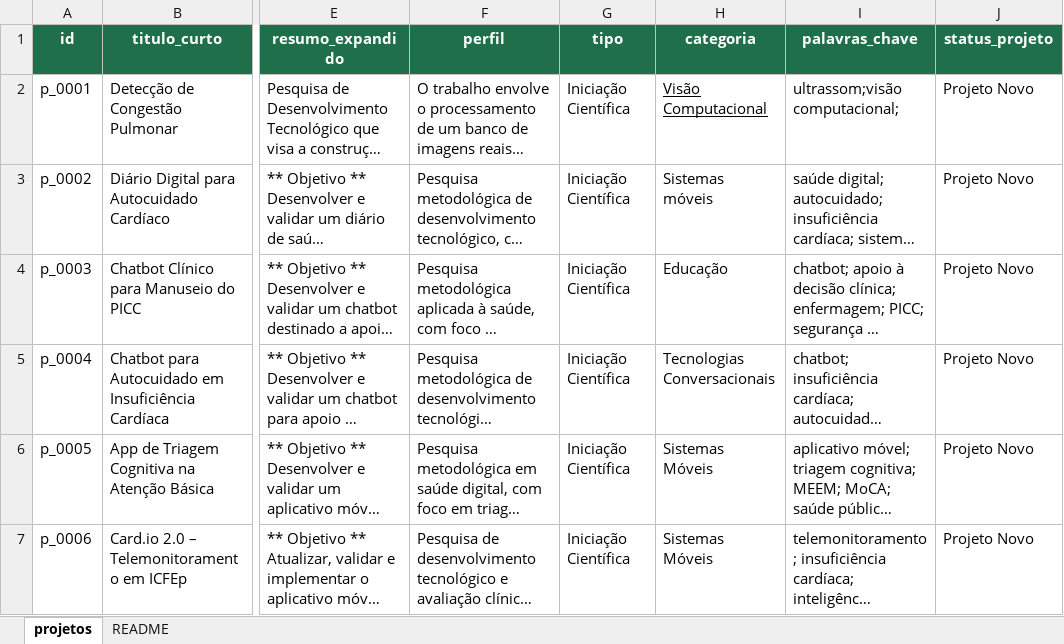
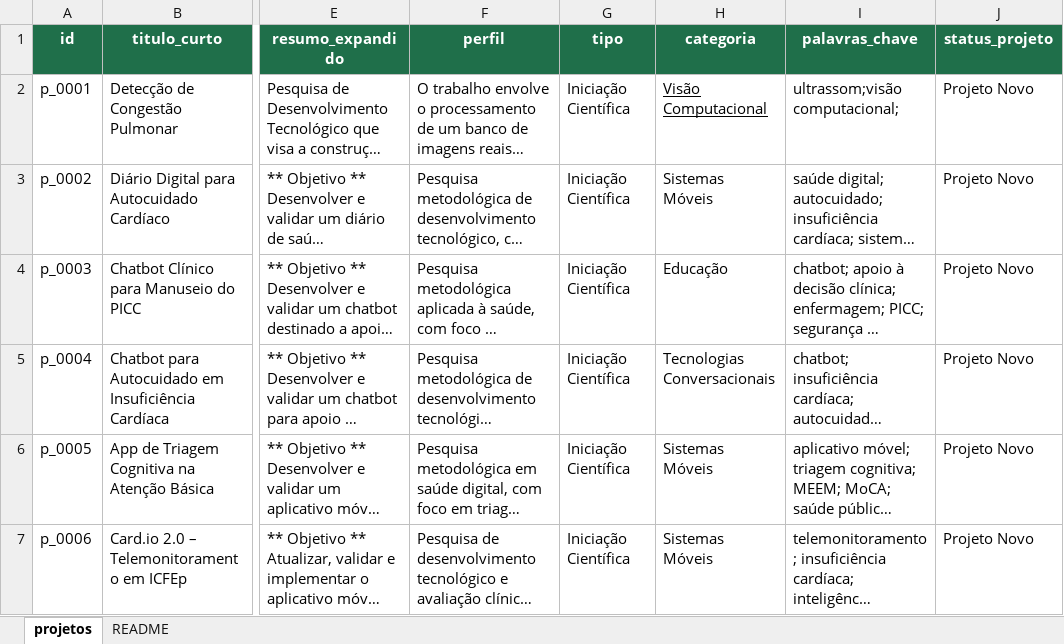
Before and after one commit to flavioluizseixas/divulgacao_iniciacao_cientifica, an Excel workbook: data/modelo_projetos_ic_extensao.xlsx, sheet projetos, drawn as a sheet; only a part is shown, gaps mark what is left out; long unchanged cells end in …; values as stored, in another font and other column widths than the file's, no borders; the diff names each change by its address in the sheet, - before the commit and + after, or states it on an @@ line.

Commit message:
v-21-02-2026-3

```diff
--- a/data/modelo_projetos_ic_extensao.xlsx (sheet projetos)
+++ b/data/modelo_projetos_ic_extensao.xlsx (sheet projetos)
-H3 (categoria): Sistemas móveis
+H3 (categoria): Sistemas Móveis
```
